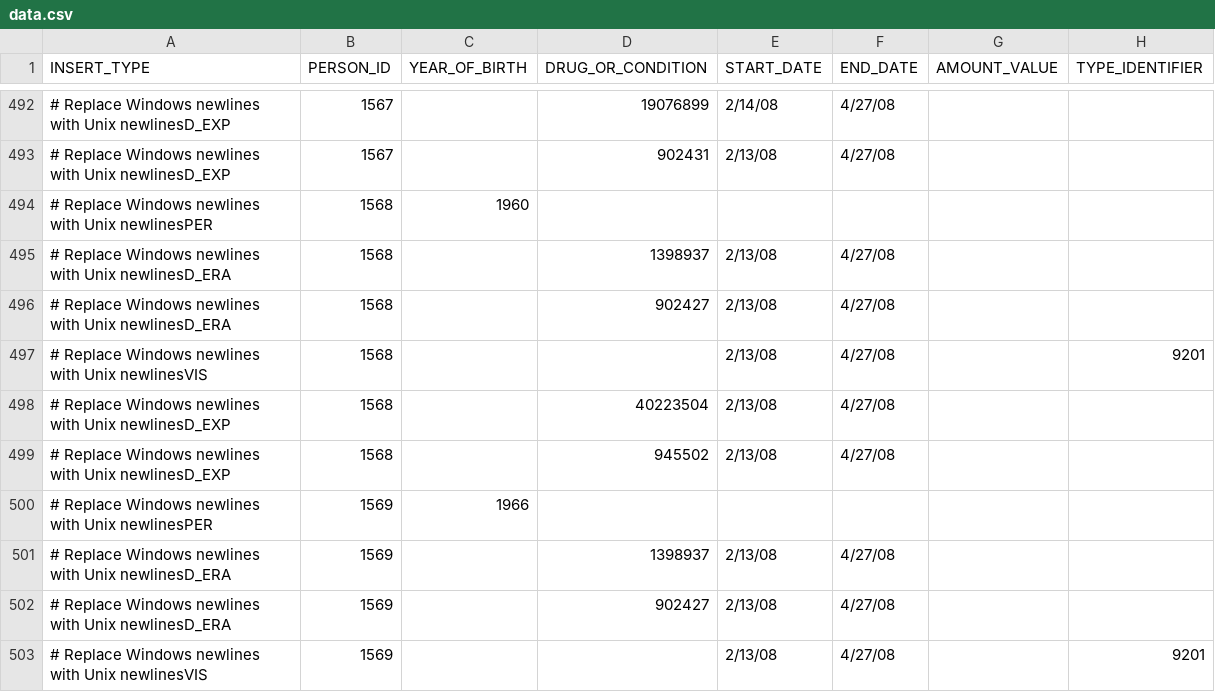
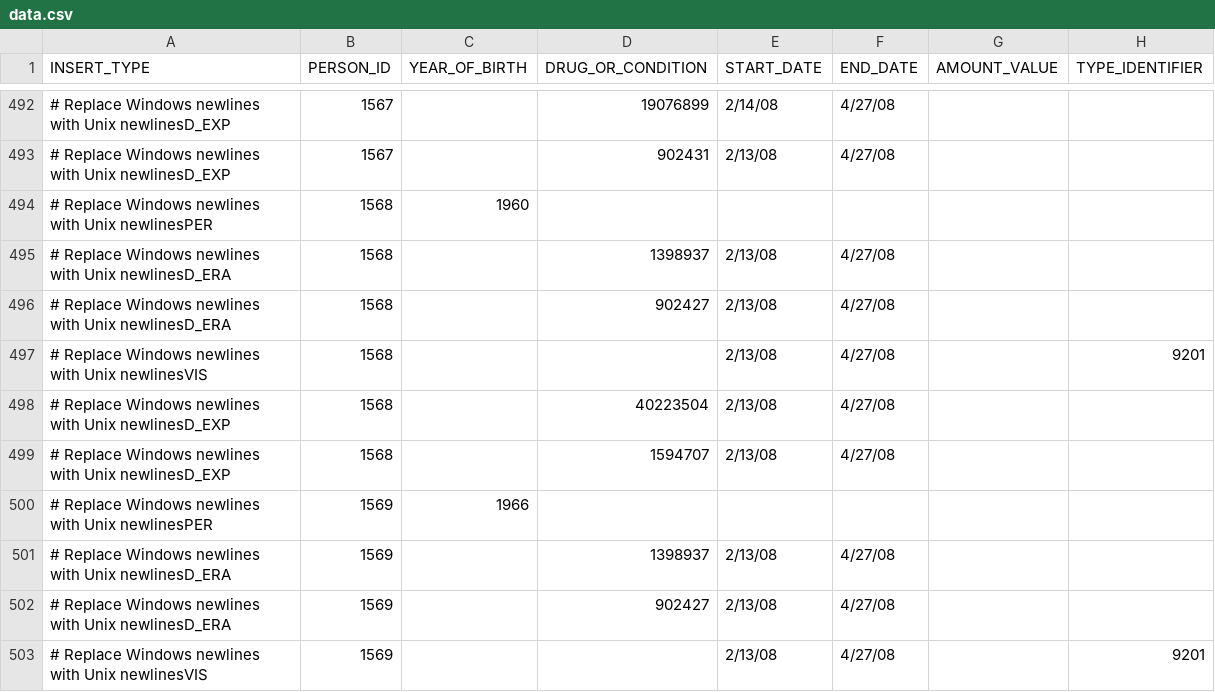
Before and after one commit to dbmi-pitt/iDIA_Rules, a CSV file: patient_addition/data.csv, drawn as a sheet; only a part is shown, gaps mark what is left out; the diff covers the shown part only; the diff names each change by its address in the sheet, - before the commit and + after, or states it on an @@ line.

Commit message:
simulated patient for ceftriaxone calcium
Former-commit-id: 0c7c3df32d124f1ad04028331f722ffed36e1a7f

```diff
--- a/patient_addition/data.csv
+++ b/patient_addition/data.csv
-D499 (DRUG_OR_CONDITION): 945502
+D499 (DRUG_OR_CONDITION): 1594707
```
Also changed, not shown: 6 added rows and 3 edited cells elsewhere in this file, 2 other files.
